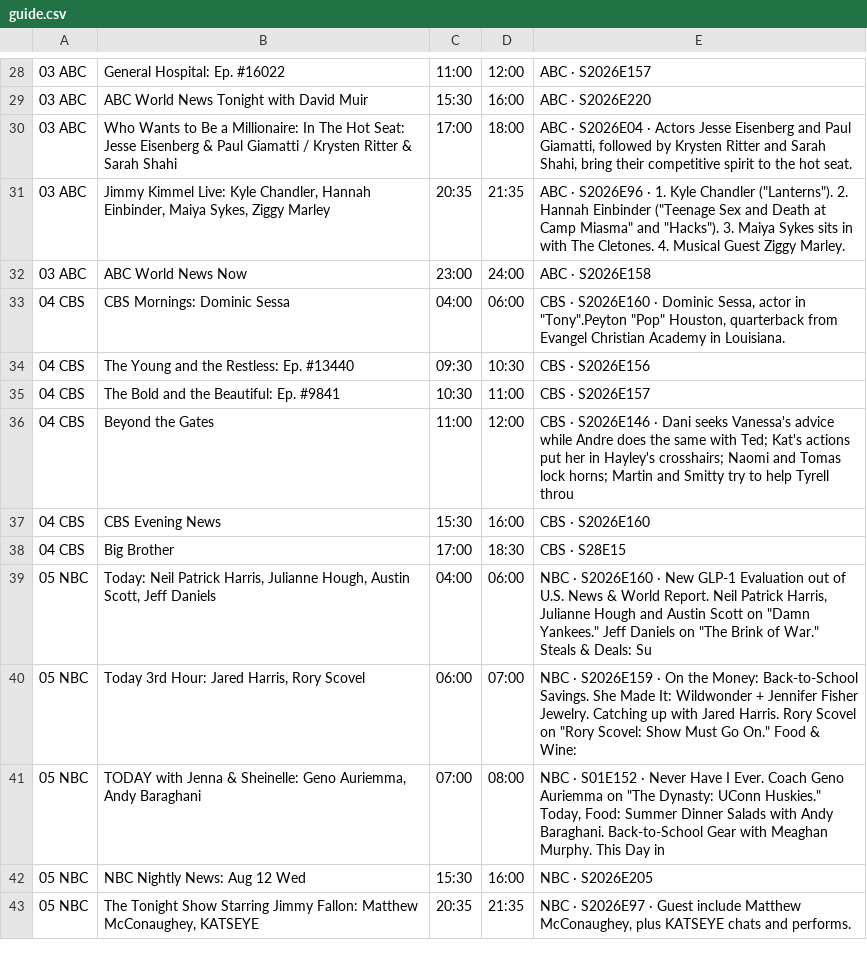
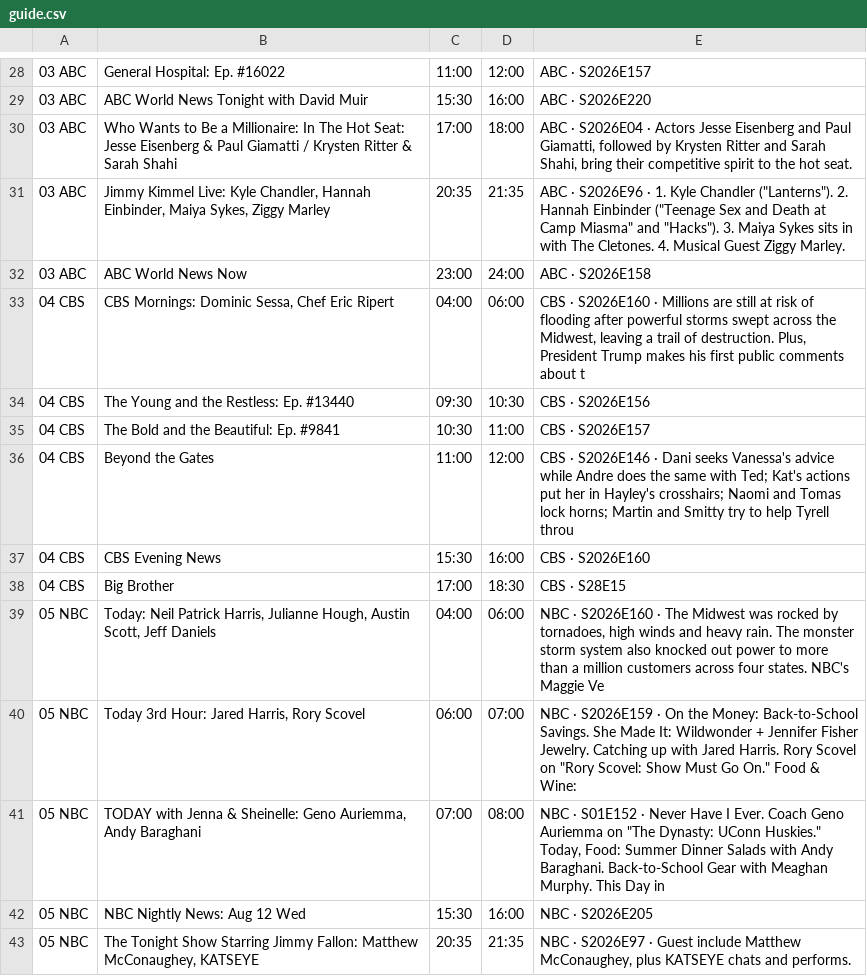
Before and after one commit to jvmisxn/jmo-visualizers, a CSV file: tv-guide/guide.csv, drawn as a sheet; only a part is shown, gaps mark what is left out; the diff names each change by its address in the sheet, - before the commit and + after, or states it on an @@ line.

```diff
--- a/tv-guide/guide.csv
+++ b/tv-guide/guide.csv
-B33: CBS Mornings: Dominic Sessa
+B33: CBS Mornings: Dominic Sessa, Chef Eric Ripert
-E33: …S2026E160 · Dominic Sessa, actor in "Tony".Peyton "Pop" Houston, quarterback from Evangel Christian Academy in Louisiana.
+E33: …S2026E160 · Millions are still at risk of flooding after powerful storms swept across the Midwest, leaving a trail of destruction. Plus, President Trump makes his first public comments about t
-E39: …S2026E160 · New GLP-1 Evaluation out of U.S. News & World Report. Neil Patrick Harris, Julianne Hough and Austin Scott on "Damn Yankees." Jeff Daniels on "The Brink of War." Steals & Deals: Su
+E39: …S2026E160 · The Midwest was rocked by tornadoes, high winds and heavy rain. The monster storm system also knocked out power to more than a million customers across four states. NBC's Maggie Ve
```
